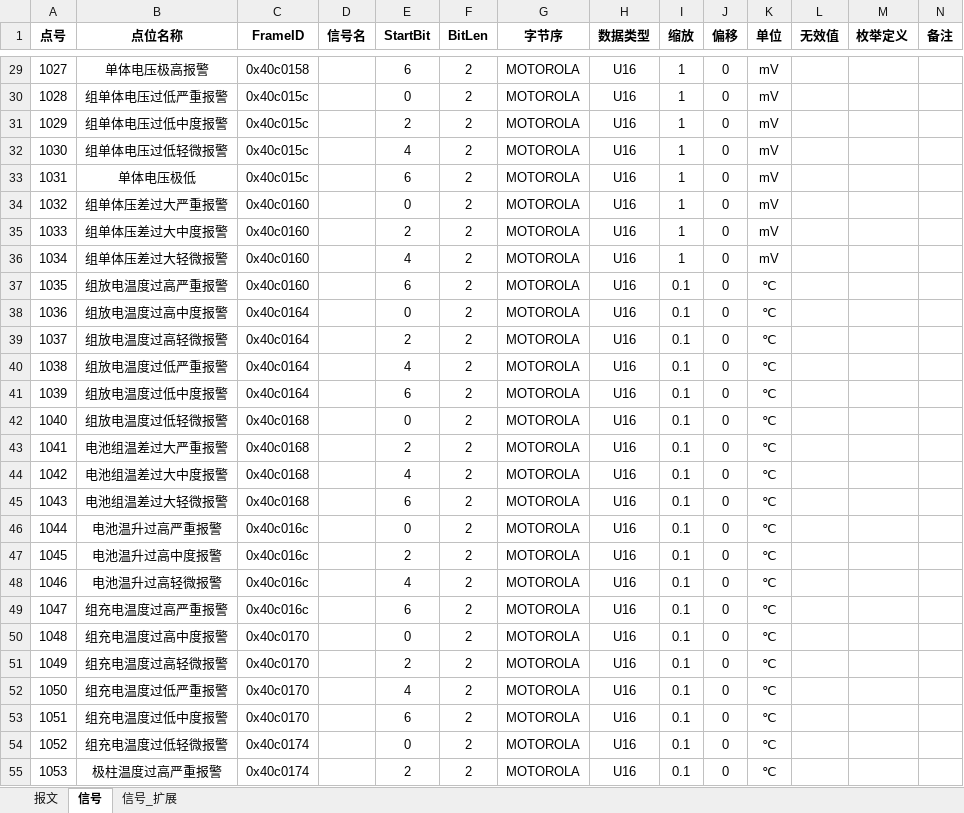
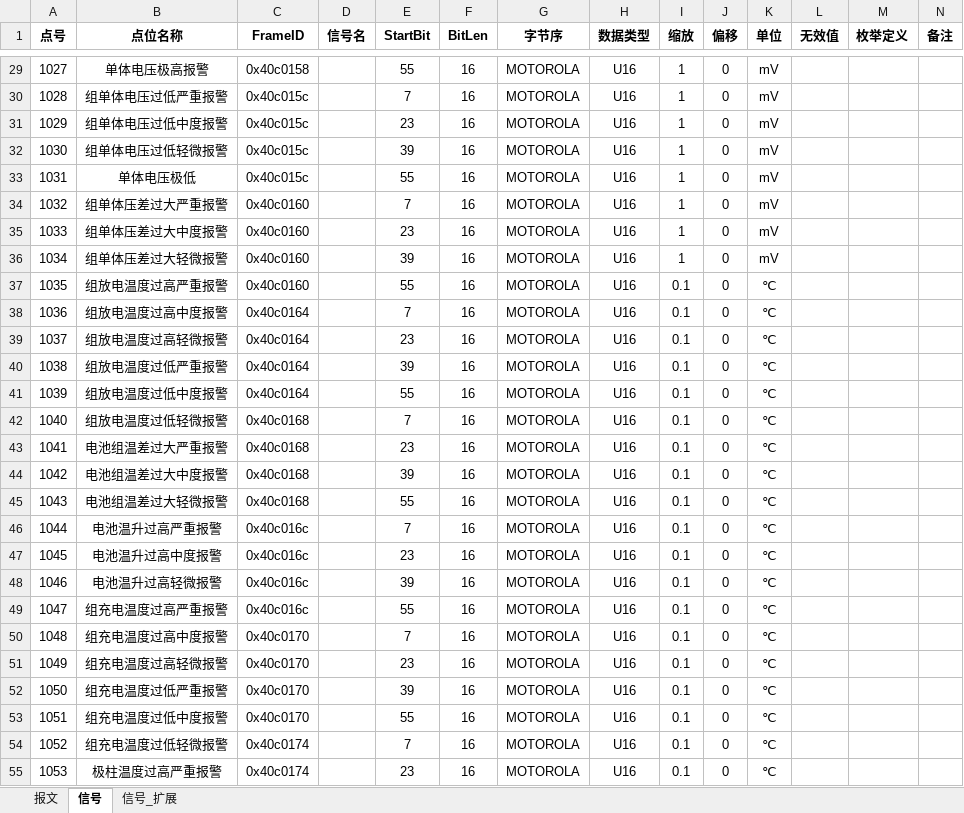
Before and after one commit to mikasa112/collector, an Excel workbook: config/永泰_2_BCU.xlsx, sheet 信号, drawn as a sheet; only a part is shown, gaps mark what is left out; values as stored, in another font and other column widths than the file's, no borders; the diff covers the shown part only; the diff names each change by its address in the sheet, - before the commit and + after, or states it on an @@ line.

```diff
--- a/config/永泰_2_BCU.xlsx (sheet 信号)
+++ b/config/永泰_2_BCU.xlsx (sheet 信号)
-E29 (StartBit): 6
+E29 (StartBit): 55
-F29:F55 (BitLen): 2
+F29:F55 (BitLen): 16
-E30 (StartBit): 0
+E30 (StartBit): 7
-E31 (StartBit): 2
+E31 (StartBit): 23
-E32 (StartBit): 4
+E32 (StartBit): 39
-E33 (StartBit): 6
+E33 (StartBit): 55
-E34 (StartBit): 0
+E34 (StartBit): 7
-E35 (StartBit): 2
+E35 (StartBit): 23
-E36 (StartBit): 4
+E36 (StartBit): 39
-E37 (StartBit): 6
+E37 (StartBit): 55
-E38 (StartBit): 0
+E38 (StartBit): 7
-E39 (StartBit): 2
+E39 (StartBit): 23
-E40 (StartBit): 4
+E40 (StartBit): 39
-E41 (StartBit): 6
+E41 (StartBit): 55
-E42 (StartBit): 0
+E42 (StartBit): 7
-E43 (StartBit): 2
+E43 (StartBit): 23
-E44 (StartBit): 4
+E44 (StartBit): 39
-E45 (StartBit): 6
+E45 (StartBit): 55
-E46 (StartBit): 0
+E46 (StartBit): 7
-E47 (StartBit): 2
+E47 (StartBit): 23
-E48 (StartBit): 4
+E48 (StartBit): 39
-E49 (StartBit): 6
+E49 (StartBit): 55
-E50 (StartBit): 0
+E50 (StartBit): 7
-E51 (StartBit): 2
+E51 (StartBit): 23
-E52 (StartBit): 4
+E52 (StartBit): 39
-E53 (StartBit): 6
+E53 (StartBit): 55
-E54 (StartBit): 0
+E54 (StartBit): 7
-E55 (StartBit): 2
+E55 (StartBit): 23
```
Also changed, not shown: 70 edited cells elsewhere in this sheet, config/配置_v2.0.xlsx.
